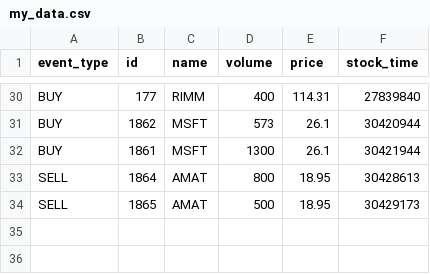
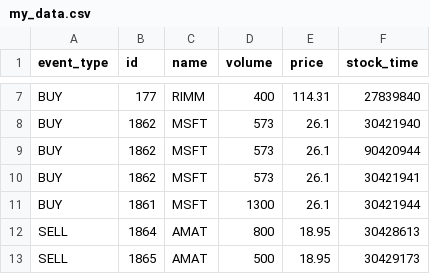
Before and after one commit to psimatis/CORE, a CSV file: src/targets/experiments/my_data/my_data.csv, drawn as a sheet; only a part is shown, gaps mark what is left out; addresses are those after the commit; the diff covers the shown part only; the diff names each change by its address in the sheet, - before the commit and + after, or states it on an @@ line.

```diff
--- a/src/targets/experiments/my_data/my_data.csv
+++ b/src/targets/experiments/my_data/my_data.csv
-F8 (stock_time): 30420944
+F8 (stock_time): 30421940
+row 9: BUY | 1862 | MSFT | 573 | 26.1 | 90420944
+row 10: BUY | 1862 | MSFT | 573 | 26.1 | 30421941
```
Also changed, not shown: 23 removed rows elsewhere in this file, 2 other files.
